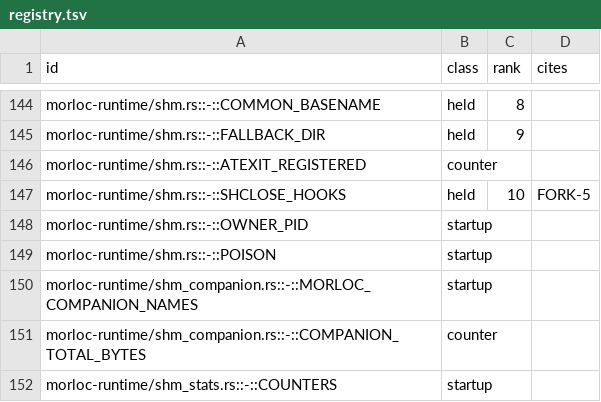
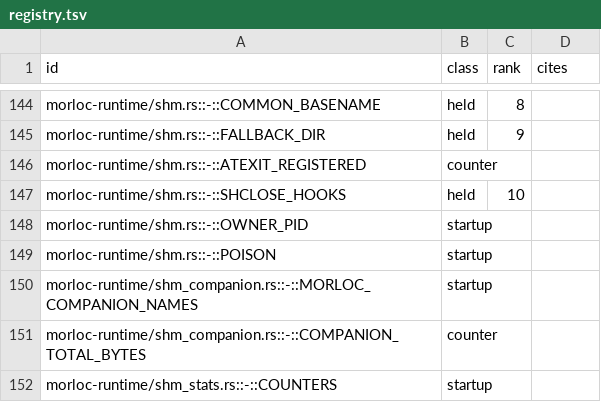
Before and after one commit to morloc-project/morloc, a TSV file: model/registry.tsv, drawn as a sheet; only a part is shown, gaps mark what is left out; the diff covers the shown part only.

```diff
--- a/model/registry.tsv
+++ b/model/registry.tsv
@@ -146,3 +146,3 @@ morloc-runtime/shm.rs::-::FALLBACK_DIR	held	9
 morloc-runtime/shm.rs::-::ATEXIT_REGISTERED	counter		
-morloc-runtime/shm.rs::-::SHCLOSE_HOOKS	held	10	FORK-5
+morloc-runtime/shm.rs::-::SHCLOSE_HOOKS	held	10	
 morloc-runtime/shm.rs::-::OWNER_PID	startup		
```
Also changed, not shown: 1 added row, 1 removed row and 13 edited cells elsewhere in this file, 17 other files.
